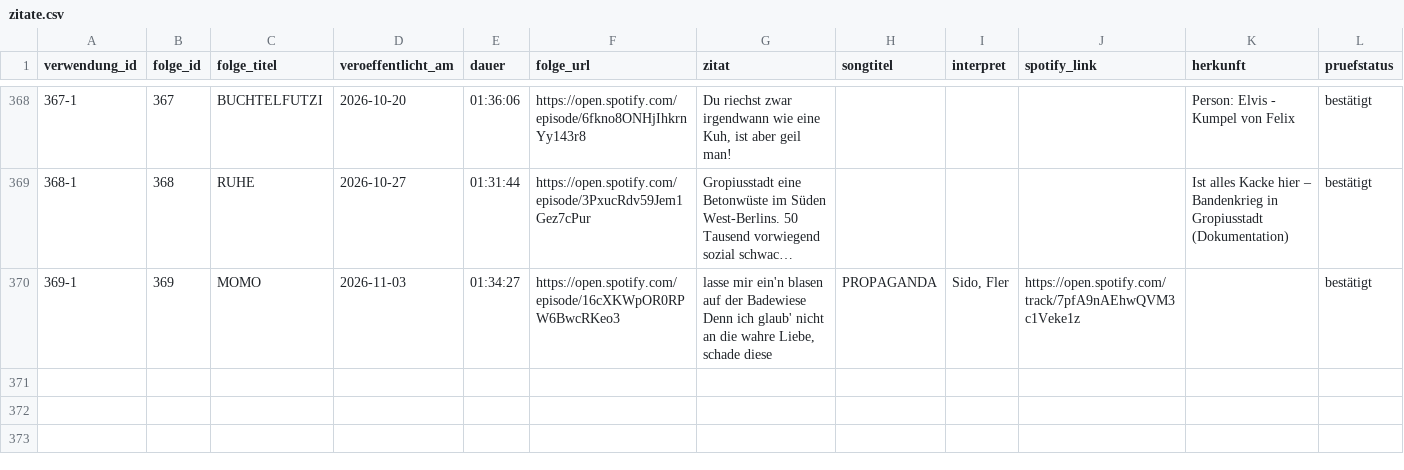
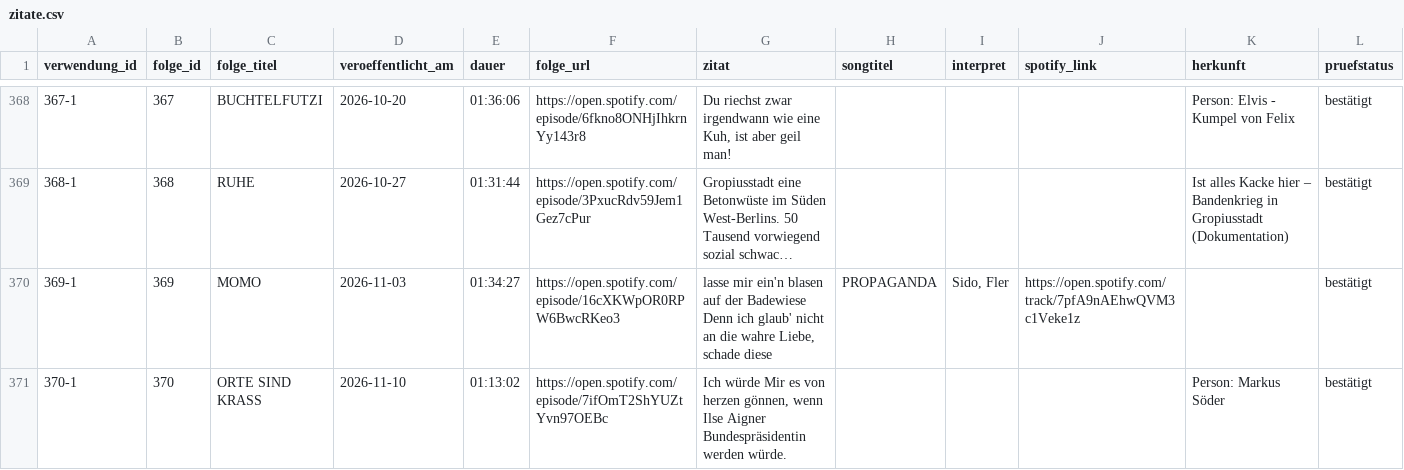
Before and after one commit to crorry-dev/GemischtesHack, a CSV file: data/zitate.csv, drawn as a sheet; only a part is shown, gaps mark what is left out; long unchanged cells end in …; rows hold the shown columns only; the diff names each change by its address in the sheet, - before the commit and + after, or states it on an @@ line.

```diff
--- a/data/zitate.csv
+++ b/data/zitate.csv
+row 371: 370-1 | 370 | ORTE SIND KRASS | 2026-11-10 | 01:13:02 | https://open.spotify.com/episode/7ifOmT2ShYUZtYvn97OEBc | Ich würde Mir es von herzen gönnen, wenn Ilse Aigner Bundespräsidentin werden würde. |  |  |  | Person: Markus Söder | bestätigt
```
